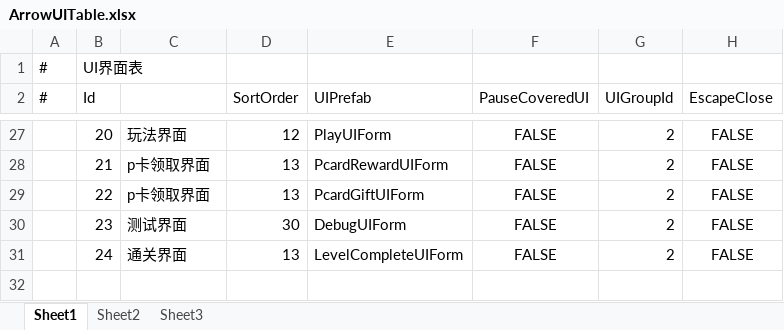
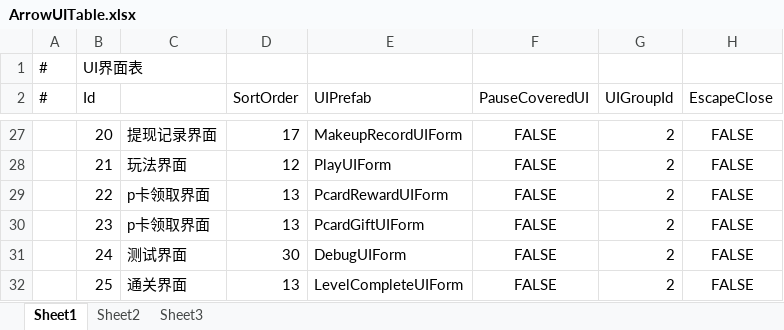
Before and after one commit to HoXoRo/smash, an Excel workbook: AAAGameData/DataTables/Core/ArrowUITable.xlsx, sheet Sheet1, drawn as a sheet; only a part is shown, gaps mark what is left out; values as stored, in another font and other column widths than the file's, no borders; the diff covers the shown part only; the diff names each change by its address in the sheet, - before the commit and + after, or states it on an @@ line.

```diff
--- a/AAAGameData/DataTables/Core/ArrowUITable.xlsx (sheet Sheet1)
+++ b/AAAGameData/DataTables/Core/ArrowUITable.xlsx (sheet Sheet1)
-C27: 玩法界面
+C27: 提现记录界面
-D27 (SortOrder): 12
+D27 (SortOrder): 17
-E27 (UIPrefab): PlayUIForm
+E27 (UIPrefab): MakeupRecordUIForm
-C28: p卡领取界面
+C28: 玩法界面
-D28 (SortOrder): 13
+D28 (SortOrder): 12
-E28 (UIPrefab): PcardRewardUIForm
+E28 (UIPrefab): PlayUIForm
-E29 (UIPrefab): PcardGiftUIForm
+E29 (UIPrefab): PcardRewardUIForm
-C30: 测试界面
+C30: p卡领取界面
-D30 (SortOrder): 30
+D30 (SortOrder): 13
-E30 (UIPrefab): DebugUIForm
+E30 (UIPrefab): PcardGiftUIForm
-C31: 通关界面
+C31: 测试界面
-D31 (SortOrder): 13
+D31 (SortOrder): 30
-E31 (UIPrefab): LevelCompleteUIForm
+E31 (UIPrefab): DebugUIForm
+row 32:  | 25 | 通关界面 | 13 | LevelCompleteUIForm | FALSE | 2 | FALSE
```
Also changed, not shown: 1 added row, 1 removed row and 28 edited cells elsewhere in this sheet, 10 other files.
